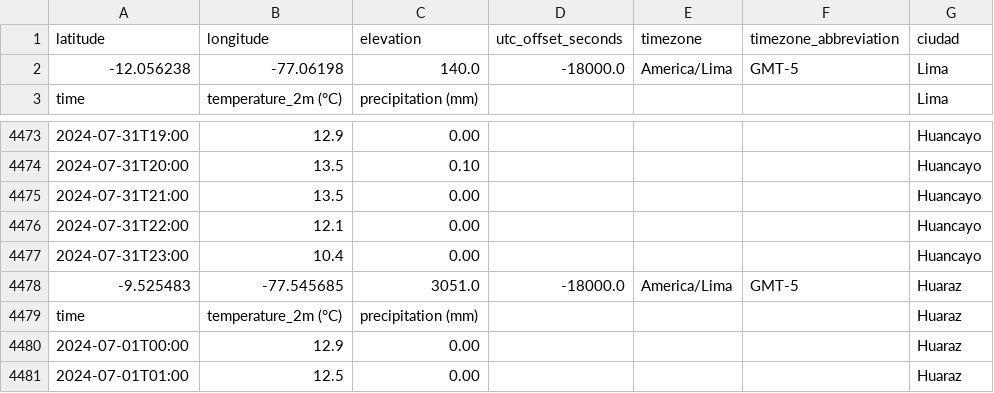
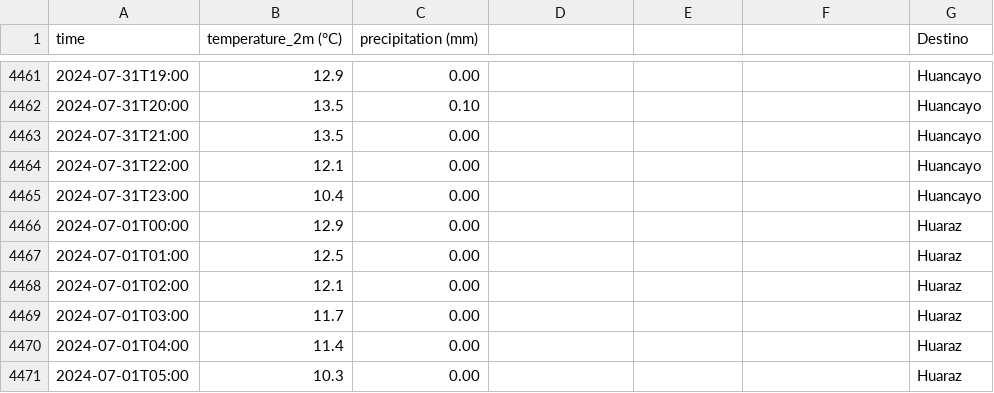
Before and after one commit to JhoJha/Viajes-Economicos-Chaskiway, a CSV file: data/raw/clima/historico_julio_2024.csv, drawn as a sheet; only a part is shown, gaps mark what is left out; the shorter side is filled out with more unchanged rows; removed rows and columns are numbered as before the commit, all else as after; the diff covers the shown part only; the diff names each change by its address in the sheet, - before the commit and + after, or states it on an @@ line.

```diff
--- a/data/raw/clima/historico_julio_2024.csv
+++ b/data/raw/clima/historico_julio_2024.csv
-row 1: latitude | longitude | elevation | utc_offset_seconds | timezone | timezone_abbreviation | ciudad
-row 2: -12.056238 | -77.06198 | 140.0 | -18000.0 | America/Lima | GMT-5 | Lima
-G1: Lima
+G1: Destino
-row 4478: -9.525483 | -77.545685 | 3051.0 | -18000.0 | America/Lima | GMT-5 | Huaraz
-row 4479: time | temperature_2m (°C) | precipitation (mm) |  |  |  | Huaraz
```
Also changed, not shown: 10 removed rows elsewhere in this file, 6 other files.
